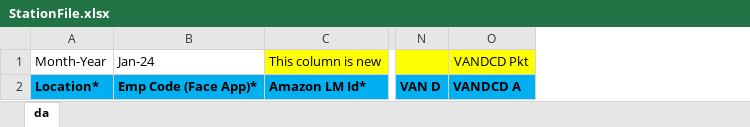
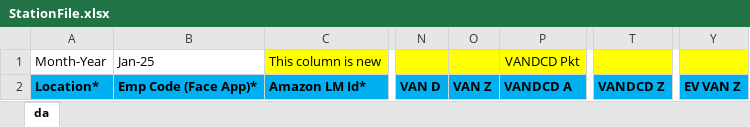
Before and after one commit to TyagiPushkar/MMSalary, an Excel workbook: src/data/StationFile.xlsx, sheet da, drawn as a sheet; only a part is shown, gaps mark what is left out; values as stored, in another font and other column widths than the file's, no borders; conditional formats not drawn; the diff names each change by its address in the sheet, - before the commit and + after, or states it on an @@ line.

```diff
--- a/src/data/StationFile.xlsx (sheet da)
+++ b/src/data/StationFile.xlsx (sheet da)
+column O, row 2: VAN Z
+column T, row 2: VANDCD Z
+column Y, row 2: EV VAN Z
-B1: Jan-24
+B1: Jan-25
```
Also changed, not shown: 2 other files.
